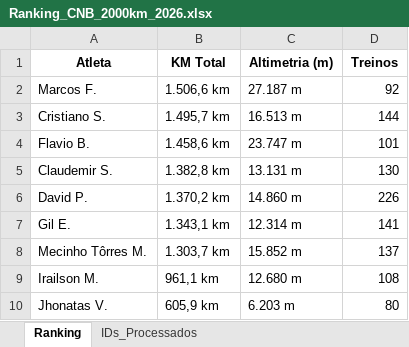
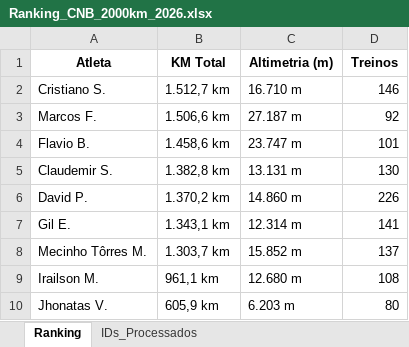
Before and after one commit to marcosfelix22/Ranking_CNB_2000km_2026, an Excel workbook: Ranking_CNB_2000km_2026.xlsx, sheet Ranking, drawn as a sheet; values as stored, in another font and other column widths than the file's, no borders; removed rows and columns are numbered as before the commit, all else as after; the diff names each change by its address in the sheet, - before the commit and + after, or states it on an @@ line.

Commit message:
Ranking 2k atualizado

```diff
--- a/Ranking_CNB_2000km_2026.xlsx (sheet Ranking)
+++ b/Ranking_CNB_2000km_2026.xlsx (sheet Ranking)
+row 2: Cristiano S. | 1.512,7 km | 16.710 m | 146
-row 3: Cristiano S. | 1.495,7 km | 16.513 m | 144
```
Also changed, not shown: sheet IDs_Processados.
